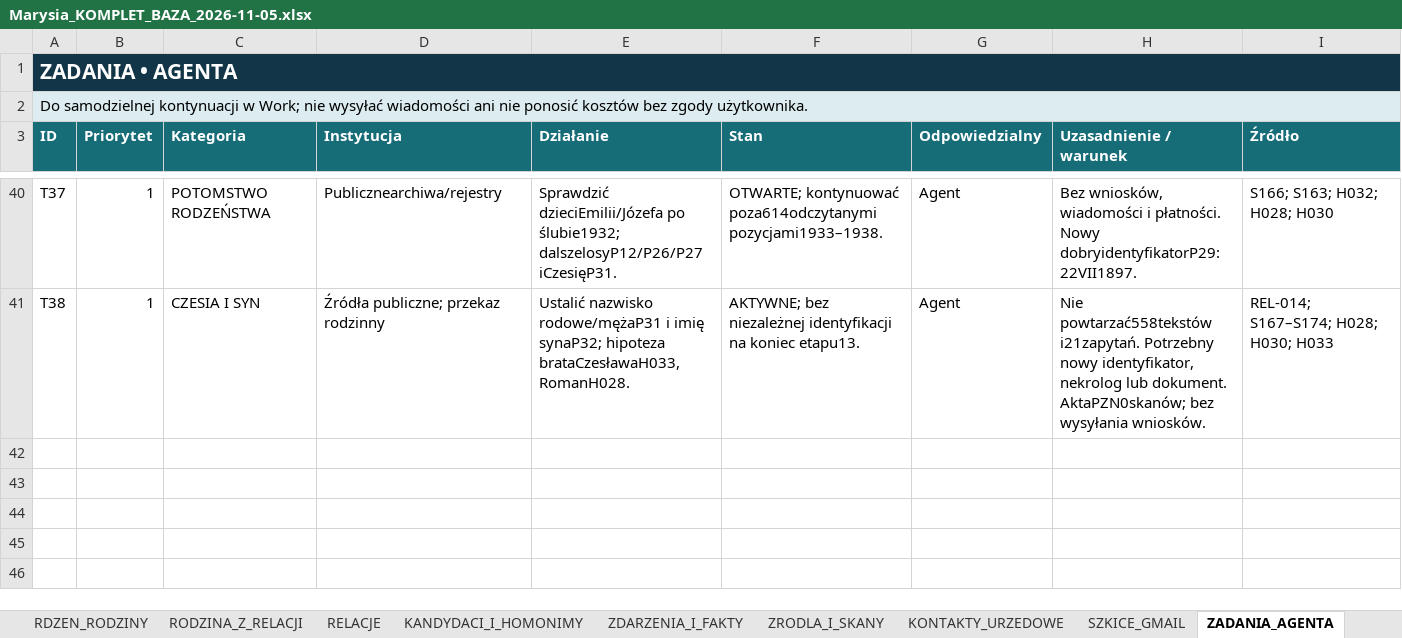
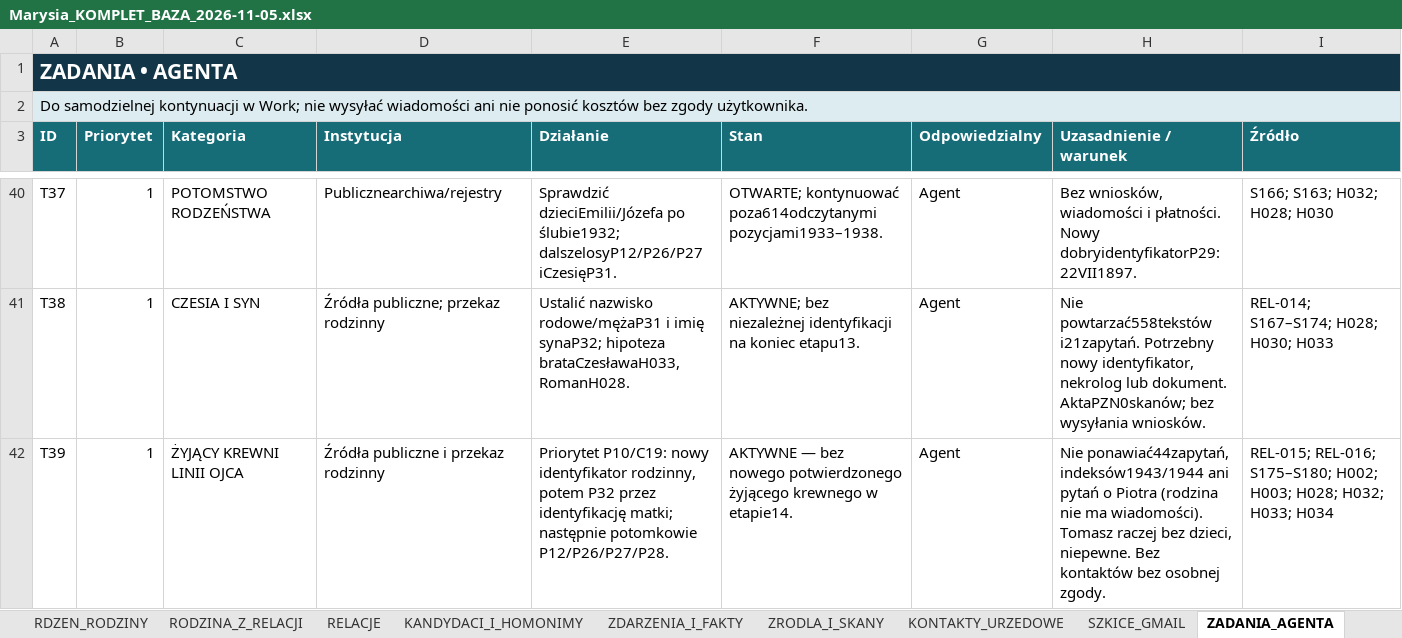
Before and after one commit to maciekkoz-PL/drzewo-genealogiczne, an Excel workbook: Marysia_KOMPLET_BAZA_2026-11-05.xlsx, sheet ZADANIA_AGENTA, drawn as a sheet; only a part is shown, gaps mark what is left out; values as stored, in another font and other column widths than the file's, no borders; table styles not drawn; the diff names each change by its address in the sheet, - before the commit and + after, or states it on an @@ line.

Commit message:
Zbadaj tropy żyjących krewnych i zapisz Piotra jako główny niepotwierdzony trop

```diff
--- a/Marysia_KOMPLET_BAZA_2026-11-05.xlsx (sheet ZADANIA_AGENTA)
+++ b/Marysia_KOMPLET_BAZA_2026-11-05.xlsx (sheet ZADANIA_AGENTA)
+row 42: T39 | 1 | ŻYJĄCY KREWNI LINII OJCA | Źródła publiczne i przekaz rodzinny | Priorytet P10/C19: nowy identyfikator rodzinny, potem P32 przez identyfikację matki; następnie potomkowie P12/P26/P27/P28. | AKTYWNE — bez nowego potwierdzonego żyjącego krewnego w etapie14. | Agent | Nie ponawiać44zapytań, indeksów1943/1944 ani pytań o Piotra (rodzina nie ma wiadomości). Tomasz raczej bez dzieci, niepewne. Bez kontaktów bez osobnej zgody. | REL-015; REL-016; S175–S180; H002; H003; H028; H032; H033; H034
```
Also changed, not shown: sheet ZRODLA_I_SKANY, sheet PLIKI_DOWODOWE, sheet DZIENNIK_KWEREND, sheet RELACJE_ZRODLOWE, sheet HIPOTEZY_OTWARTE, sheet KANDYDACI_I_HOMONIMY, 3 more sheets, 30 other files.
